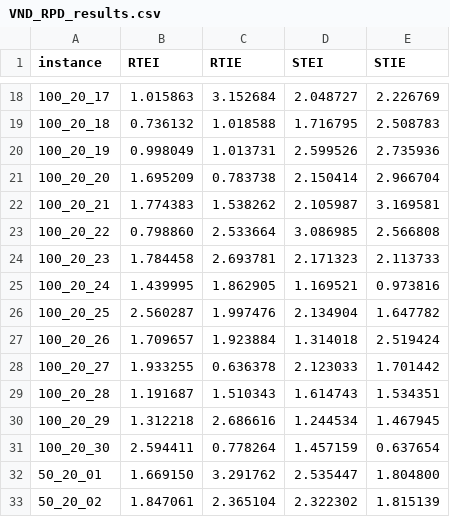
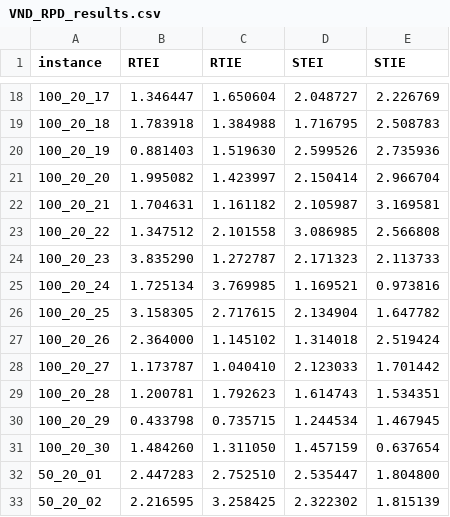
Before and after one commit to AlexandreHnf/Heuristic-optimization-project, a CSV file: src/version c++/results/VND_RPD_results.csv, drawn as a sheet; only a part is shown, gaps mark what is left out; the diff covers the shown part only.

```diff
--- a/src/version c++/results/VND_RPD_results.csv
+++ b/src/version c++/results/VND_RPD_results.csv
@@ -18,16 +18,16 @@ instance,RTEI,RTIE,STEI,STIE
-100_20_17,1.015863,3.152684,2.048727,2.226769
-100_20_18,0.736132,1.018588,1.716795,2.508783
-100_20_19,0.998049,1.013731,2.599526,2.735936
-100_20_20,1.695209,0.783738,2.150414,2.966704
-100_20_21,1.774383,1.538262,2.105987,3.169581
-100_20_22,0.798860,2.533664,3.086985,2.566808
-100_20_23,1.784458,2.693781,2.171323,2.113733
-100_20_24,1.439995,1.862905,1.169521,0.973816
-100_20_25,2.560287,1.997476,2.134904,1.647782
-100_20_26,1.709657,1.923884,1.314018,2.519424
-100_20_27,1.933255,0.636378,2.123033,1.701442
-100_20_28,1.191687,1.510343,1.614743,1.534351
-100_20_29,1.312218,2.686616,1.244534,1.467945
-100_20_30,2.594411,0.778264,1.457159,0.637654
-50_20_01,1.669150,3.291762,2.535447,1.804800
-50_20_02,1.847061,2.365104,2.322302,1.815139
+100_20_17,1.346447,1.650604,2.048727,2.226769
+100_20_18,1.783918,1.384988,1.716795,2.508783
+100_20_19,0.881403,1.519630,2.599526,2.735936
+100_20_20,1.995082,1.423997,2.150414,2.966704
+100_20_21,1.704631,1.161182,2.105987,3.169581
+100_20_22,1.347512,2.101558,3.086985,2.566808
+100_20_23,3.835290,1.272787,2.171323,2.113733
+100_20_24,1.725134,3.769985,1.169521,0.973816
+100_20_25,3.158305,2.717615,2.134904,1.647782
+100_20_26,2.364000,1.145102,1.314018,2.519424
+100_20_27,1.173787,1.040410,2.123033,1.701442
+100_20_28,1.200781,1.792623,1.614743,1.534351
+100_20_29,0.433798,0.735715,1.244534,1.467945
+100_20_30,1.484260,1.311050,1.457159,0.637654
+50_20_01,2.447283,2.752510,2.535447,1.804800
+50_20_02,2.216595,3.258425,2.322302,1.815139
```
Also changed, not shown: 88 edited cells elsewhere in this file, src/version c++/results/II_RPD_results.csv, src/version c++/results/II_WCT_results.csv, 13 other files.
